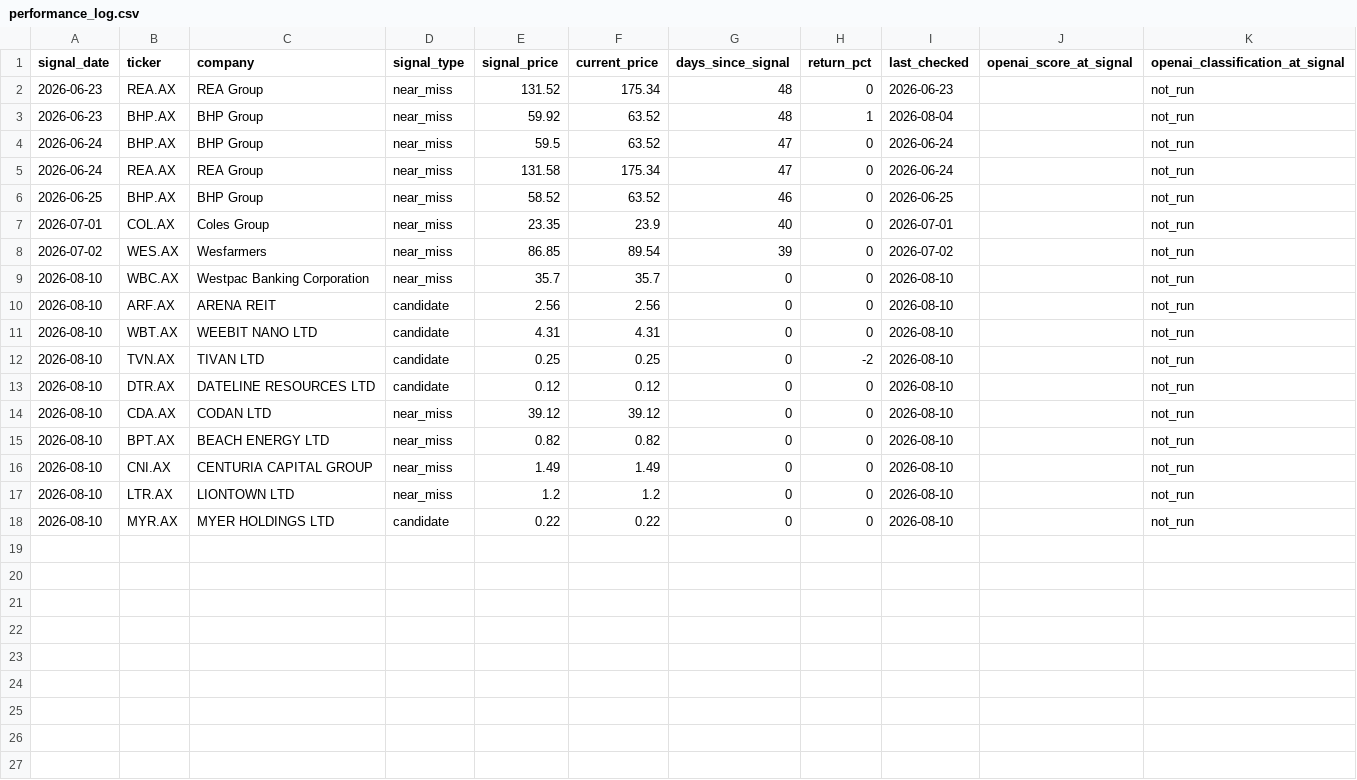
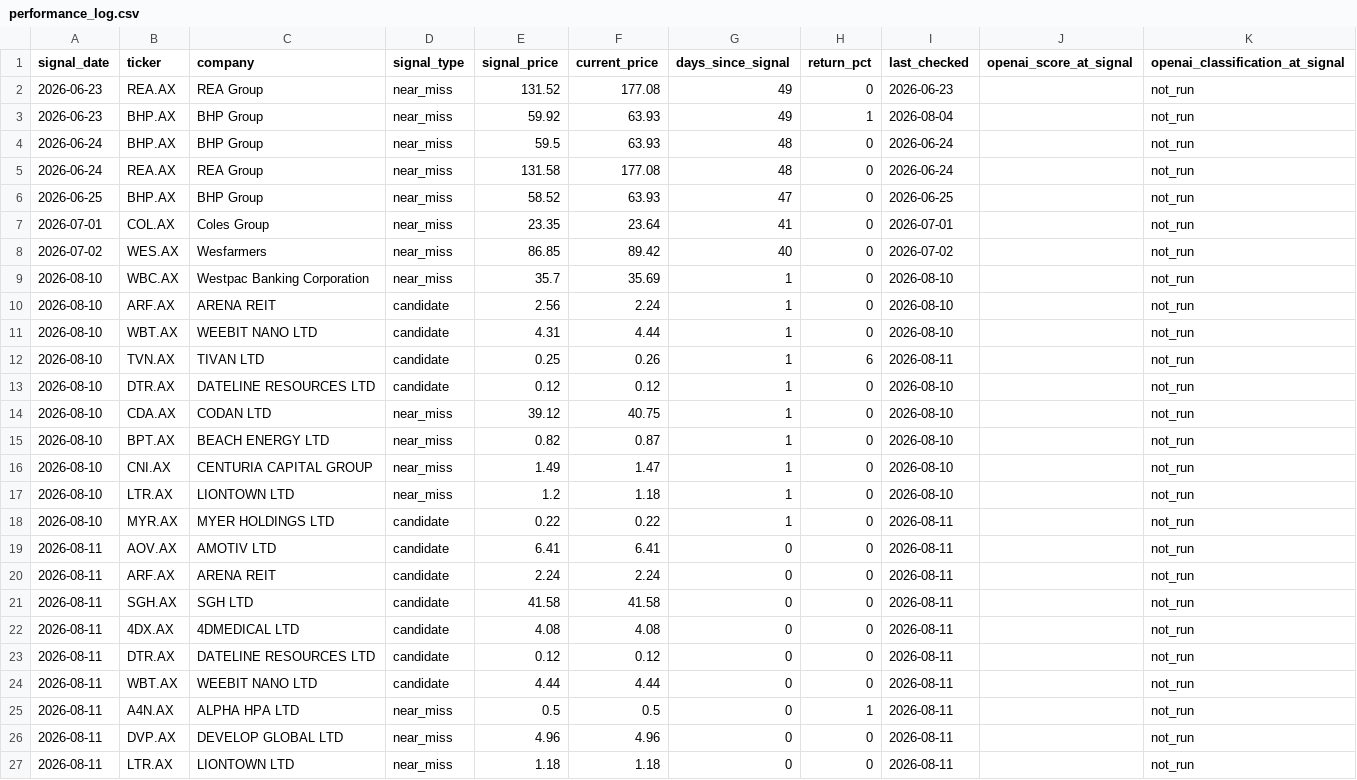
Before and after one commit to balkissoc/contrarian-investing-monitor, a CSV file: reports/performance_log.csv, drawn as a sheet; only a part is shown; the diff covers the shown part only.

```diff
--- a/reports/performance_log.csv
+++ b/reports/performance_log.csv
@@ -1,18 +1,27 @@
 signal_date,ticker,company,signal_type,signal_price,current_price,days_since_signal,return_pct,last_checked,openai_score_at_signal,openai_classification_at_signal
-2026-06-23,REA.AX,REA Group,near_miss,131.52,175.34,48,0,2026-06-23,,not_run
-2026-06-23,BHP.AX,BHP Group,near_miss,59.92,63.52,48,1,2026-08-04,,not_run
-2026-06-24,BHP.AX,BHP Group,near_miss,59.5,63.52,47,0,2026-06-24,,not_run
-2026-06-24,REA.AX,REA Group,near_miss,131.58,175.34,47,0,2026-06-24,,not_run
-2026-06-25,BHP.AX,BHP Group,near_miss,58.52,63.52,46,0,2026-06-25,,not_run
-2026-07-01,COL.AX,Coles Group,near_miss,23.35,23.9,40,0,2026-07-01,,not_run
-2026-07-02,WES.AX,Wesfarmers,near_miss,86.85,89.54,39,0,2026-07-02,,not_run
-2026-08-10,WBC.AX,Westpac Banking Corporation,near_miss,35.7,35.7,0,0,2026-08-10,,not_run
-2026-08-10,ARF.AX,ARENA REIT,candidate,2.56,2.56,0,0,2026-08-10,,not_run
-2026-08-10,WBT.AX,WEEBIT NANO LTD,candidate,4.31,4.31,0,0,2026-08-10,,not_run
-2026-08-10,TVN.AX,TIVAN LTD,candidate,0.25,0.25,0,-2,2026-08-10,,not_run
-2026-08-10,DTR.AX,DATELINE RESOURCES LTD,candidate,0.12,0.12,0,0,2026-08-10,,not_run
-2026-08-10,CDA.AX,CODAN LTD,near_miss,39.12,39.12,0,0,2026-08-10,,not_run
-2026-08-10,BPT.AX,BEACH ENERGY LTD,near_miss,0.82,0.82,0,0,2026-08-10,,not_run
-2026-08-10,CNI.AX,CENTURIA CAPITAL GROUP,near_miss,1.49,1.49,0,0,2026-08-10,,not_run
-2026-08-10,LTR.AX,LIONTOWN LTD,near_miss,1.2,1.2,0,0,2026-08-10,,not_run
-2026-08-10,MYR.AX,MYER HOLDINGS LTD,candidate,0.22,0.22,0,0,2026-08-10,,not_run
+2026-06-23,REA.AX,REA Group,near_miss,131.52,177.08,49,0,2026-06-23,,not_run
+2026-06-23,BHP.AX,BHP Group,near_miss,59.92,63.93,49,1,2026-08-04,,not_run
+2026-06-24,BHP.AX,BHP Group,near_miss,59.5,63.93,48,0,2026-06-24,,not_run
+2026-06-24,REA.AX,REA Group,near_miss,131.58,177.08,48,0,2026-06-24,,not_run
+2026-06-25,BHP.AX,BHP Group,near_miss,58.52,63.93,47,0,2026-06-25,,not_run
+2026-07-01,COL.AX,Coles Group,near_miss,23.35,23.64,41,0,2026-07-01,,not_run
+2026-07-02,WES.AX,Wesfarmers,near_miss,86.85,89.42,40,0,2026-07-02,,not_run
+2026-08-10,WBC.AX,Westpac Banking Corporation,near_miss,35.7,35.69,1,0,2026-08-10,,not_run
+2026-08-10,ARF.AX,ARENA REIT,candidate,2.56,2.24,1,0,2026-08-10,,not_run
+2026-08-10,WBT.AX,WEEBIT NANO LTD,candidate,4.31,4.44,1,0,2026-08-10,,not_run
+2026-08-10,TVN.AX,TIVAN LTD,candidate,0.25,0.26,1,6,2026-08-11,,not_run
+2026-08-10,DTR.AX,DATELINE RESOURCES LTD,candidate,0.12,0.12,1,0,2026-08-10,,not_run
+2026-08-10,CDA.AX,CODAN LTD,near_miss,39.12,40.75,1,0,2026-08-10,,not_run
+2026-08-10,BPT.AX,BEACH ENERGY LTD,near_miss,0.82,0.87,1,0,2026-08-10,,not_run
+2026-08-10,CNI.AX,CENTURIA CAPITAL GROUP,near_miss,1.49,1.47,1,0,2026-08-10,,not_run
+2026-08-10,LTR.AX,LIONTOWN LTD,near_miss,1.2,1.18,1,0,2026-08-10,,not_run
+2026-08-10,MYR.AX,MYER HOLDINGS LTD,candidate,0.22,0.22,1,0,2026-08-11,,not_run
+2026-08-11,AOV.AX,AMOTIV LTD,candidate,6.41,6.41,0,0,2026-08-11,,not_run
+2026-08-11,ARF.AX,ARENA REIT,candidate,2.24,2.24,0,0,2026-08-11,,not_run
+2026-08-11,SGH.AX,SGH LTD,candidate,41.58,41.58,0,0,2026-08-11,,not_run
+2026-08-11,4DX.AX,4DMEDICAL LTD,candidate,4.08,4.08,0,0,2026-08-11,,not_run
+2026-08-11,DTR.AX,DATELINE RESOURCES LTD,candidate,0.12,0.12,0,0,2026-08-11,,not_run
+2026-08-11,WBT.AX,WEEBIT NANO LTD,candidate,4.44,4.44,0,0,2026-08-11,,not_run
+2026-08-11,A4N.AX,ALPHA HPA LTD,near_miss,0.5,0.5,0,1,2026-08-11,,not_run
+2026-08-11,DVP.AX,DEVELOP GLOBAL LTD,near_miss,4.96,4.96,0,0,2026-08-11,,not_run
+2026-08-11,LTR.AX,LIONTOWN LTD,near_miss,1.18,1.18,0,0,2026-08-11,,not_run
```
Also changed, not shown: 2 added rows elsewhere in this file, config/watchlist_asx.csv, 4 other files.
